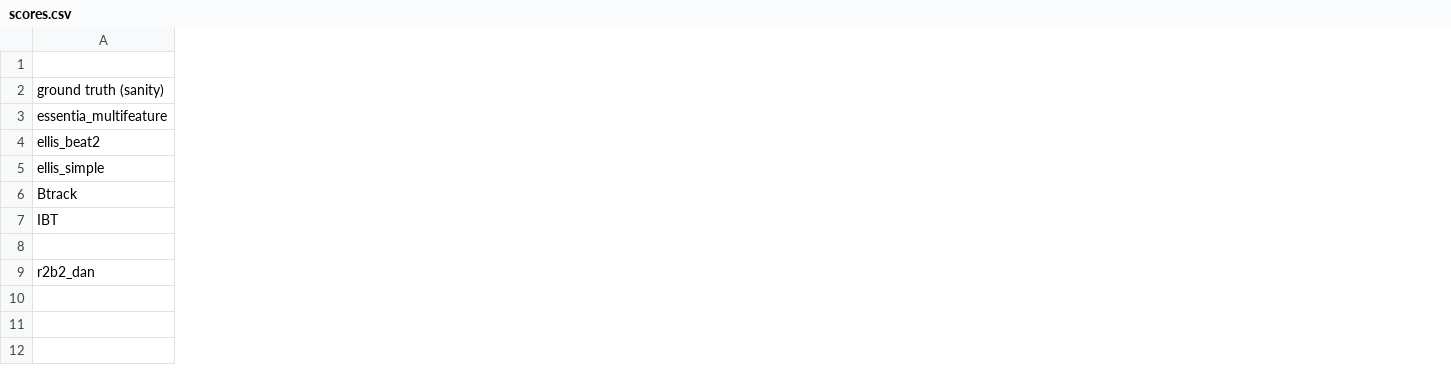
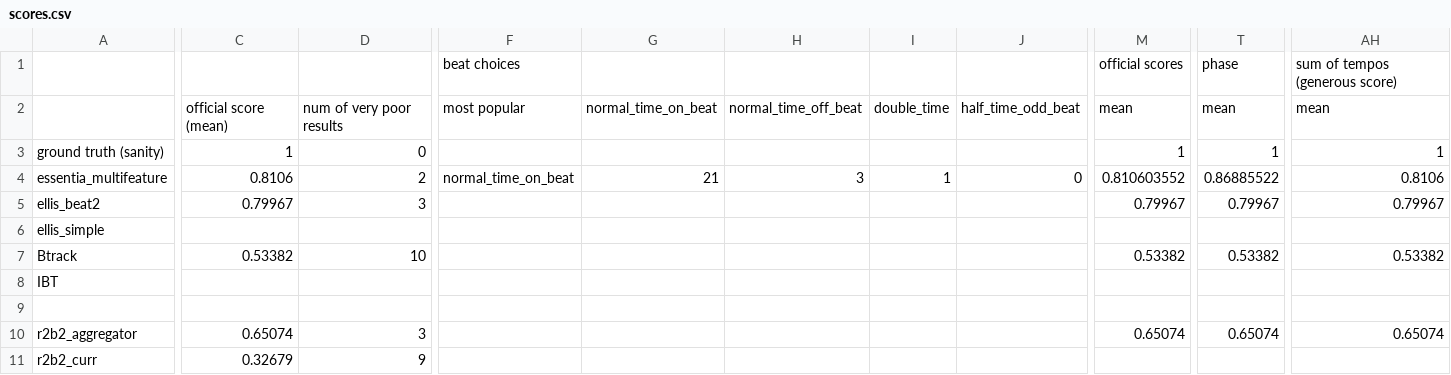
Before and after one commit to anguskeatinge/tempo_trap, a CSV file: scores.csv, drawn as a sheet; only a part is shown, gaps mark what is left out; addresses are those after the commit; rows hold the shown columns only; the diff covers the shown part only; the diff names each change by its address in the sheet, - before the commit and + after, or states it on an @@ line.

Commit message:
new results, need to update scores

```diff
--- a/scores.csv
+++ b/scores.csv
+column C, rows 2-10: official score (mean) | 1 | 0.8106 | 0.79967 |  | 0.53382 |  |  | 0.65074
+column D, rows 2-10: num of very poor results | 0 | 2 | 3 |  | 10 |  |  | 3
+column F, rows 2-4: most popular |  | normal_time_on_beat
+column G, rows 2-4: normal_time_on_beat |  | 21
+column H, rows 2-4: normal_time_off_beat |  | 3
+column I, rows 2-4: double_time |  | 1
+column J, rows 2-4: half_time_odd_beat |  | 0
+column M, rows 2-10: mean | 1 | 0.810603552 | 0.79967 |  | 0.53382 |  |  | 0.65074
+column T, rows 2-10: mean | 1 | 0.86885522 | 0.79967 |  | 0.53382 |  |  | 0.65074
+column AH, rows 2-10: mean | 1 | 0.8106 | 0.79967 |  | 0.53382 |  |  | 0.65074
+row 1:  |  |  | beat choices |  |  |  |  | official scores | phase | sum of tempos (generous score)
-A10: r2b2_dan
+A10: r2b2_aggregator
+row 11: r2b2_curr | 0.32679 | 9
```
Also changed, not shown: 24 added columns elsewhere in this file, 13 other files.
